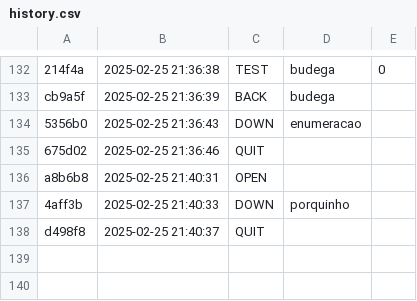
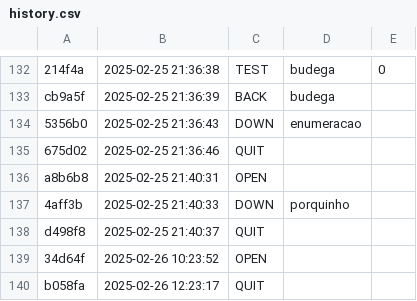
Before and after one commit to Vitoria-Rabelo/POO_cpp, a CSV file: poo/.tko/history.csv, drawn as a sheet; only a part is shown, gaps mark what is left out.

```diff
--- a/poo/.tko/history.csv
+++ b/poo/.tko/history.csv
@@ -138 +138,3 @@ a8b6b8,2025-02-25 21:40:31,OPEN,,
 d498f8,2025-02-25 21:40:37,QUIT,,
+34d64f,2025-02-26 10:23:52,OPEN,,
+b058fa,2025-02-26 12:23:17,QUIT,,
```
Also changed, not shown: 1 other file.
